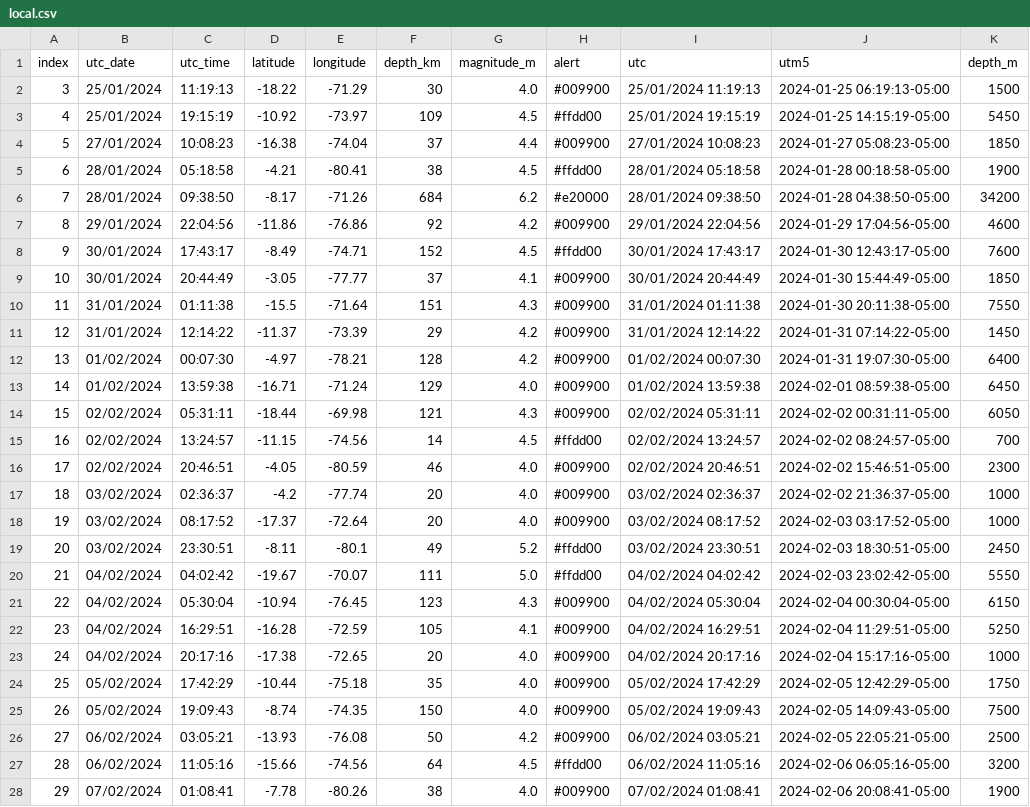
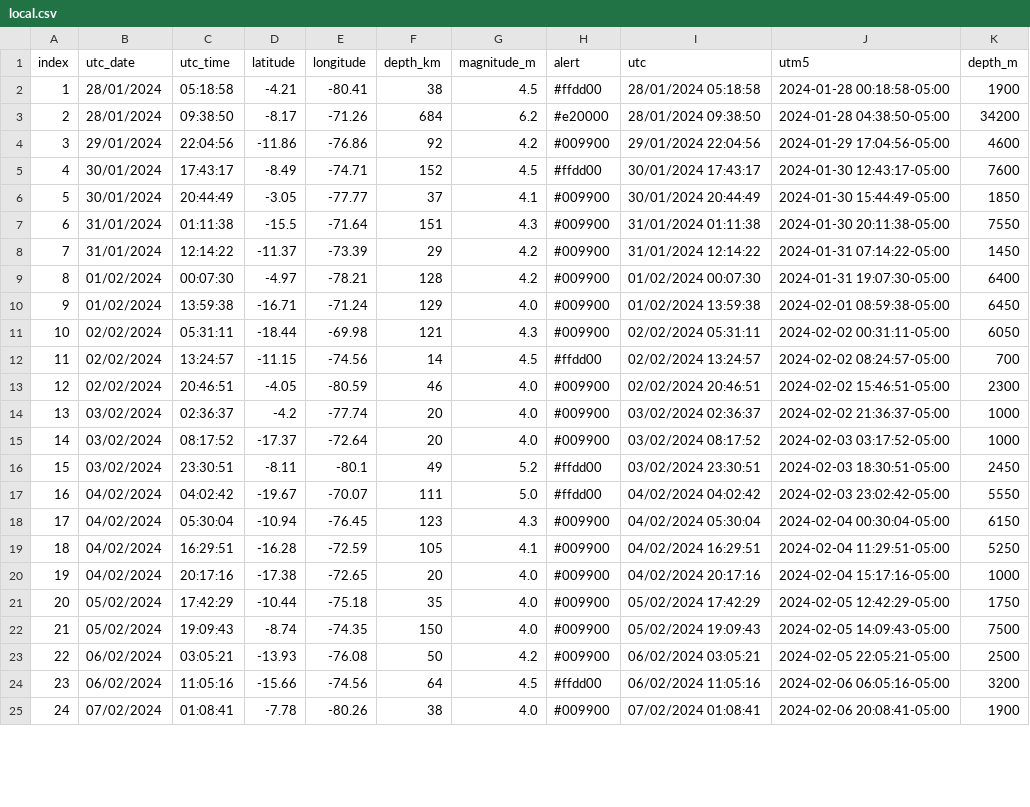
Before and after one commit to TJhon/IGP-Clone, a CSV file: data/local.csv, drawn as a sheet; only a part is shown; the diff covers the shown part only.

```diff
--- a/data/local.csv
+++ b/data/local.csv
@@ -1,28 +1,25 @@
 index,utc_date,utc_time,latitude,longitude,depth_km,magnitude_m,alert,utc,utm5,depth_m
-3,25/01/2024,11:19:13,-18.22,-71.29,30,4.0,#009900,25/01/2024 11:19:13,2024-01-25 06:19:13-05:00,1500
-4,25/01/2024,19:15:19,-10.92,-73.97,109,4.5,#ffdd00,25/01/2024 19:15:19,2024-01-25 14:15:19-05:00,5450
-5,27/01/2024,10:08:23,-16.38,-74.04,37,4.4,#009900,27/01/2024 10:08:23,2024-01-27 05:08:23-05:00,1850
-6,28/01/2024,05:18:58,-4.21,-80.41,38,4.5,#ffdd00,28/01/2024 05:18:58,2024-01-28 00:18:58-05:00,1900
-7,28/01/2024,09:38:50,-8.17,-71.26,684,6.2,#e20000,28/01/2024 09:38:50,2024-01-28 04:38:50-05:00,34200
-8,29/01/2024,22:04:56,-11.86,-76.86,92,4.2,#009900,29/01/2024 22:04:56,2024-01-29 17:04:56-05:00,4600
-9,30/01/2024,17:43:17,-8.49,-74.71,152,4.5,#ffdd00,30/01/2024 17:43:17,2024-01-30 12:43:17-05:00,7600
-10,30/01/2024,20:44:49,-3.05,-77.77,37,4.1,#009900,30/01/2024 20:44:49,2024-01-30 15:44:49-05:00,1850
-11,31/01/2024,01:11:38,-15.5,-71.64,151,4.3,#009900,31/01/2024 01:11:38,2024-01-30 20:11:38-05:00,7550
-12,31/01/2024,12:14:22,-11.37,-73.39,29,4.2,#009900,31/01/2024 12:14:22,2024-01-31 07:14:22-05:00,1450
-13,01/02/2024,00:07:30,-4.97,-78.21,128,4.2,#009900,01/02/2024 00:07:30,2024-01-31 19:07:30-05:00,6400
-14,01/02/2024,13:59:38,-16.71,-71.24,129,4.0,#009900,01/02/2024 13:59:38,2024-02-01 08:59:38-05:00,6450
-15,02/02/2024,05:31:11,-18.44,-69.98,121,4.3,#009900,02/02/2024 05:31:11,2024-02-02 00:31:11-05:00,6050
-16,02/02/2024,13:24:57,-11.15,-74.56,14,4.5,#ffdd00,02/02/2024 13:24:57,2024-02-02 08:24:57-05:00,700
-17,02/02/2024,20:46:51,-4.05,-80.59,46,4.0,#009900,02/02/2024 20:46:51,2024-02-02 15:46:51-05:00,2300
-18,03/02/2024,02:36:37,-4.2,-77.74,20,4.0,#009900,03/02/2024 02:36:37,2024-02-02 21:36:37-05:00,1000
-19,03/02/2024,08:17:52,-17.37,-72.64,20,4.0,#009900,03/02/2024 08:17:52,2024-02-03 03:17:52-05:00,1000
-20,03/02/2024,23:30:51,-8.11,-80.1,49,5.2,#ffdd00,03/02/2024 23:30:51,2024-02-03 18:30:51-05:00,2450
-21,04/02/2024,04:02:42,-19.67,-70.07,111,5.0,#ffdd00,04/02/2024 04:02:42,2024-02-03 23:02:42-05:00,5550
-22,04/02/2024,05:30:04,-10.94,-76.45,123,4.3,#009900,04/02/2024 05:30:04,2024-02-04 00:30:04-05:00,6150
-23,04/02/2024,16:29:51,-16.28,-72.59,105,4.1,#009900,04/02/2024 16:29:51,2024-02-04 11:29:51-05:00,5250
-24,04/02/2024,20:17:16,-17.38,-72.65,20,4.0,#009900,04/02/2024 20:17:16,2024-02-04 15:17:16-05:00,1000
-25,05/02/2024,17:42:29,-10.44,-75.18,35,4.0,#009900,05/02/2024 17:42:29,2024-02-05 12:42:29-05:00,1750
-26,05/02/2024,19:09:43,-8.74,-74.35,150,4.0,#009900,05/02/2024 19:09:43,2024-02-05 14:09:43-05:00,7500
-27,06/02/2024,03:05:21,-13.93,-76.08,50,4.2,#009900,06/02/2024 03:05:21,2024-02-05 22:05:21-05:00,2500
-28,06/02/2024,11:05:16,-15.66,-74.56,64,4.5,#ffdd00,06/02/2024 11:05:16,2024-02-06 06:05:16-05:00,3200
-29,07/02/2024,01:08:41,-7.78,-80.26,38,4.0,#009900,07/02/2024 01:08:41,2024-02-06 20:08:41-05:00,1900
+1,28/01/2024,05:18:58,-4.21,-80.41,38,4.5,#ffdd00,28/01/2024 05:18:58,2024-01-28 00:18:58-05:00,1900
+2,28/01/2024,09:38:50,-8.17,-71.26,684,6.2,#e20000,28/01/2024 09:38:50,2024-01-28 04:38:50-05:00,34200
+3,29/01/2024,22:04:56,-11.86,-76.86,92,4.2,#009900,29/01/2024 22:04:56,2024-01-29 17:04:56-05:00,4600
+4,30/01/2024,17:43:17,-8.49,-74.71,152,4.5,#ffdd00,30/01/2024 17:43:17,2024-01-30 12:43:17-05:00,7600
+5,30/01/2024,20:44:49,-3.05,-77.77,37,4.1,#009900,30/01/2024 20:44:49,2024-01-30 15:44:49-05:00,1850
+6,31/01/2024,01:11:38,-15.5,-71.64,151,4.3,#009900,31/01/2024 01:11:38,2024-01-30 20:11:38-05:00,7550
+7,31/01/2024,12:14:22,-11.37,-73.39,29,4.2,#009900,31/01/2024 12:14:22,2024-01-31 07:14:22-05:00,1450
+8,01/02/2024,00:07:30,-4.97,-78.21,128,4.2,#009900,01/02/2024 00:07:30,2024-01-31 19:07:30-05:00,6400
+9,01/02/2024,13:59:38,-16.71,-71.24,129,4.0,#009900,01/02/2024 13:59:38,2024-02-01 08:59:38-05:00,6450
+10,02/02/2024,05:31:11,-18.44,-69.98,121,4.3,#009900,02/02/2024 05:31:11,2024-02-02 00:31:11-05:00,6050
+11,02/02/2024,13:24:57,-11.15,-74.56,14,4.5,#ffdd00,02/02/2024 13:24:57,2024-02-02 08:24:57-05:00,700
+12,02/02/2024,20:46:51,-4.05,-80.59,46,4.0,#009900,02/02/2024 20:46:51,2024-02-02 15:46:51-05:00,2300
+13,03/02/2024,02:36:37,-4.2,-77.74,20,4.0,#009900,03/02/2024 02:36:37,2024-02-02 21:36:37-05:00,1000
+14,03/02/2024,08:17:52,-17.37,-72.64,20,4.0,#009900,03/02/2024 08:17:52,2024-02-03 03:17:52-05:00,1000
+15,03/02/2024,23:30:51,-8.11,-80.1,49,5.2,#ffdd00,03/02/2024 23:30:51,2024-02-03 18:30:51-05:00,2450
+16,04/02/2024,04:02:42,-19.67,-70.07,111,5.0,#ffdd00,04/02/2024 04:02:42,2024-02-03 23:02:42-05:00,5550
+17,04/02/2024,05:30:04,-10.94,-76.45,123,4.3,#009900,04/02/2024 05:30:04,2024-02-04 00:30:04-05:00,6150
+18,04/02/2024,16:29:51,-16.28,-72.59,105,4.1,#009900,04/02/2024 16:29:51,2024-02-04 11:29:51-05:00,5250
+19,04/02/2024,20:17:16,-17.38,-72.65,20,4.0,#009900,04/02/2024 20:17:16,2024-02-04 15:17:16-05:00,1000
+20,05/02/2024,17:42:29,-10.44,-75.18,35,4.0,#009900,05/02/2024 17:42:29,2024-02-05 12:42:29-05:00,1750
+21,05/02/2024,19:09:43,-8.74,-74.35,150,4.0,#009900,05/02/2024 19:09:43,2024-02-05 14:09:43-05:00,7500
+22,06/02/2024,03:05:21,-13.93,-76.08,50,4.2,#009900,06/02/2024 03:05:21,2024-02-05 22:05:21-05:00,2500
+23,06/02/2024,11:05:16,-15.66,-74.56,64,4.5,#ffdd00,06/02/2024 11:05:16,2024-02-06 06:05:16-05:00,3200
+24,07/02/2024,01:08:41,-7.78,-80.26,38,4.0,#009900,07/02/2024 01:08:41,2024-02-06 20:08:41-05:00,1900
```
Also changed, not shown: 3 added rows and 33 edited cells elsewhere in this file, 2 other files.
